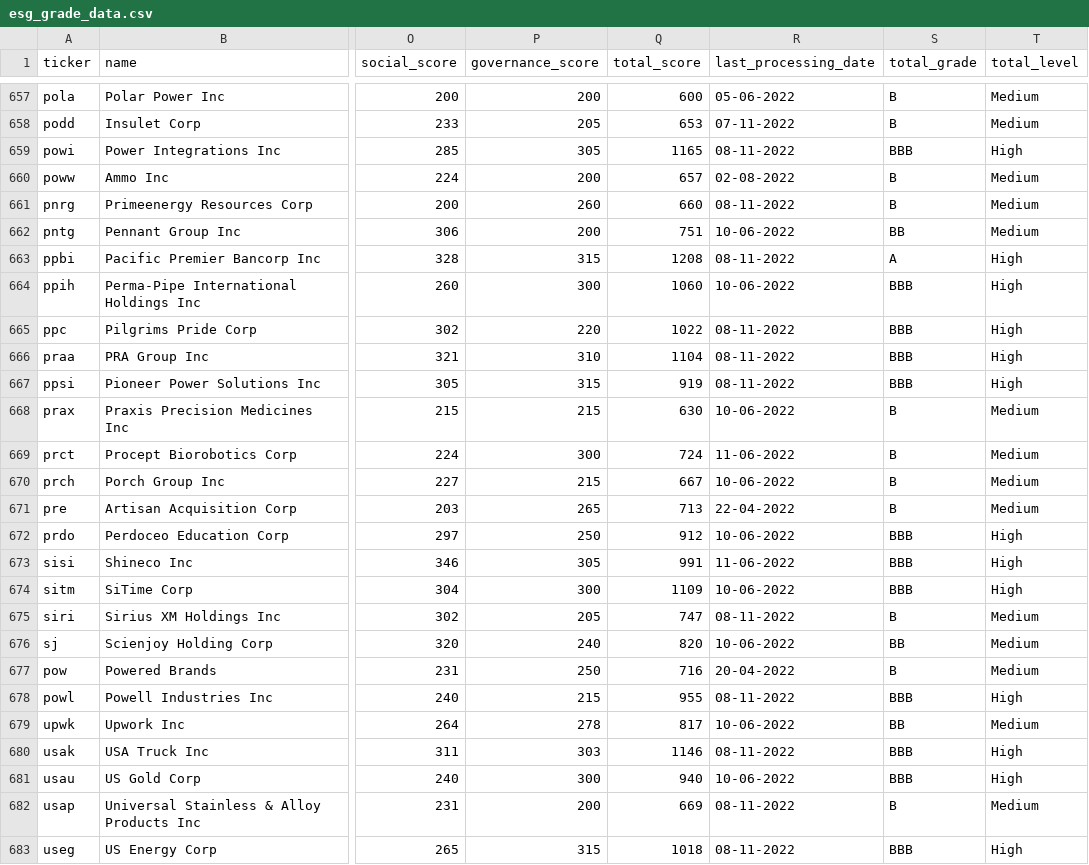
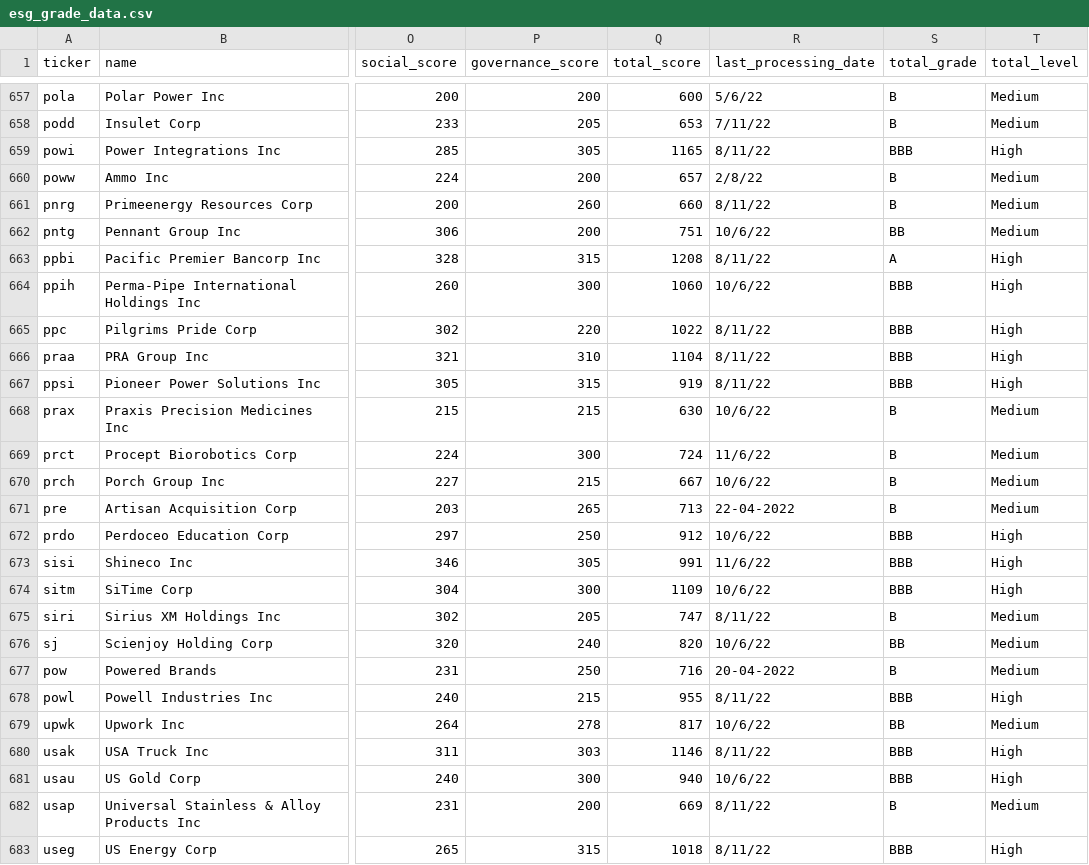
Before and after one commit to foryourjoy/TextMining-team6, a CSV file: esg_grade_analysis/esg_grade_data.csv, drawn as a sheet; only a part is shown, gaps mark what is left out; the diff covers the shown part only; the diff names each change by its address in the sheet, - before the commit and + after, or states it on an @@ line.

```diff
--- a/esg_grade_analysis/esg_grade_data.csv
+++ b/esg_grade_analysis/esg_grade_data.csv
-R657 (last_processing_date): 05-06-2022
+R657 (last_processing_date): 5/6/22
-R658 (last_processing_date): 07-11-2022
+R658 (last_processing_date): 7/11/22
-R659 (last_processing_date): 08-11-2022
+R659 (last_processing_date): 8/11/22
-R660 (last_processing_date): 02-08-2022
+R660 (last_processing_date): 2/8/22
-R661 (last_processing_date): 08-11-2022
+R661 (last_processing_date): 8/11/22
-R662 (last_processing_date): 10-06-2022
+R662 (last_processing_date): 10/6/22
-R663 (last_processing_date): 08-11-2022
+R663 (last_processing_date): 8/11/22
-R664 (last_processing_date): 10-06-2022
+R664 (last_processing_date): 10/6/22
-R665:R667 (last_processing_date): 08-11-2022
+R665:R667 (last_processing_date): 8/11/22
-R668 (last_processing_date): 10-06-2022
+R668 (last_processing_date): 10/6/22
-R669 (last_processing_date): 11-06-2022
+R669 (last_processing_date): 11/6/22
-R670 (last_processing_date): 10-06-2022
+R670 (last_processing_date): 10/6/22
-R672 (last_processing_date): 10-06-2022
+R672 (last_processing_date): 10/6/22
-R673 (last_processing_date): 11-06-2022
+R673 (last_processing_date): 11/6/22
-R674 (last_processing_date): 10-06-2022
+R674 (last_processing_date): 10/6/22
-R675 (last_processing_date): 08-11-2022
+R675 (last_processing_date): 8/11/22
-R676 (last_processing_date): 10-06-2022
+R676 (last_processing_date): 10/6/22
-R678 (last_processing_date): 08-11-2022
+R678 (last_processing_date): 8/11/22
-R679 (last_processing_date): 10-06-2022
+R679 (last_processing_date): 10/6/22
-R680 (last_processing_date): 08-11-2022
+R680 (last_processing_date): 8/11/22
-R681 (last_processing_date): 10-06-2022
+R681 (last_processing_date): 10/6/22
-R682:R683 (last_processing_date): 08-11-2022
+R682:R683 (last_processing_date): 8/11/22
```
Also changed, not shown: 151 edited cells elsewhere in this file, 6 other files.
